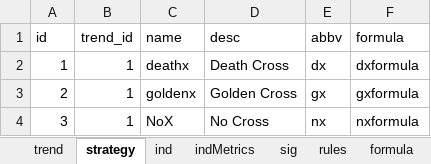
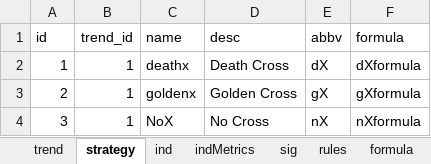
Before and after one commit to UTexas80/splGoldenDeathX, an Excel workbook: data/dT.xlsx, sheet strategy, drawn as a sheet; values as stored, in another font and other column widths than the file's, no borders; the diff names each change by its address in the sheet, - before the commit and + after, or states it on an @@ line.

```diff
--- a/data/dT.xlsx (sheet strategy)
+++ b/data/dT.xlsx (sheet strategy)
-E2 (abbv): dx
+E2 (abbv): dX
-F2 (formula): dxformula
+F2 (formula): dXformula
-E3 (abbv): gx
+E3 (abbv): gX
-F3 (formula): gxformula
+F3 (formula): gXformula
-E4 (abbv): nx
+E4 (abbv): nX
-F4 (formula): nxformula
+F4 (formula): nXformula
```
Also changed, not shown: sheet formula, sheet z_formula, sheet z_sig, 6 other files.
